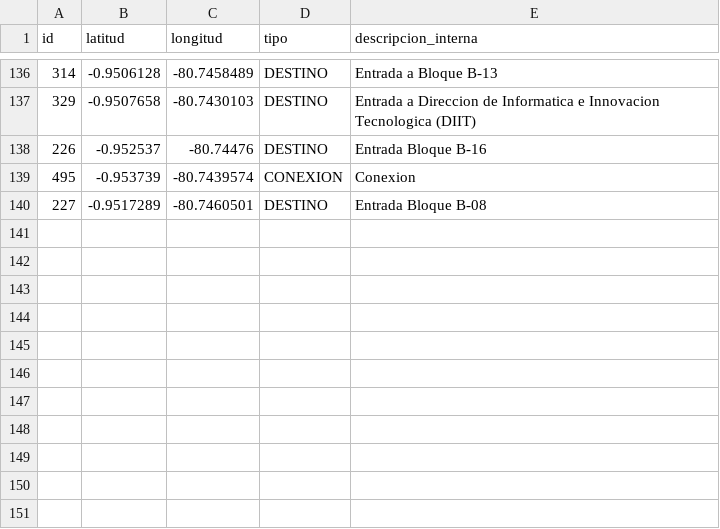
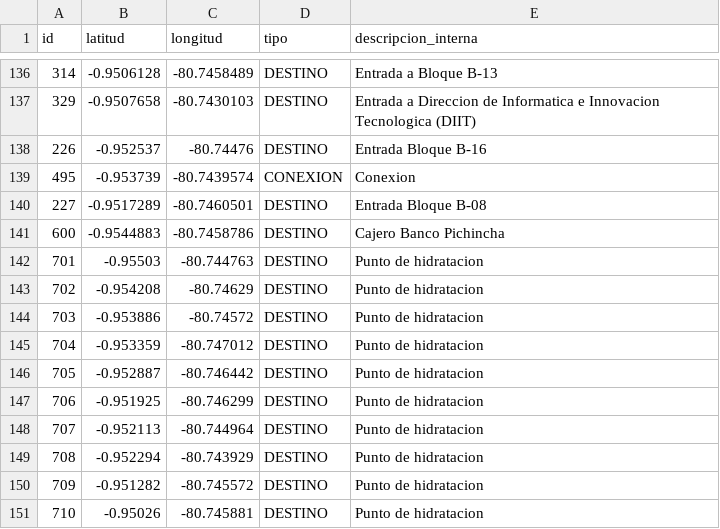
Before and after one commit to WinterPovea/nav-uleam-campus, a CSV file: app/src/main/assets/nodos.csv, drawn as a sheet; only a part is shown, gaps mark what is left out; the diff names each change by its address in the sheet, - before the commit and + after, or states it on an @@ line.

```diff
--- a/app/src/main/assets/nodos.csv
+++ b/app/src/main/assets/nodos.csv
+row 141: 600 | -0.9544883 | -80.7458786 | DESTINO | Cajero Banco Pichincha
+row 142: 701 | -0.95503 | -80.744763 | DESTINO | Punto de hidratacion
+row 143: 702 | -0.954208 | -80.74629 | DESTINO | Punto de hidratacion
+row 144: 703 | -0.953886 | -80.74572 | DESTINO | Punto de hidratacion
+row 145: 704 | -0.953359 | -80.747012 | DESTINO | Punto de hidratacion
+row 146: 705 | -0.952887 | -80.746442 | DESTINO | Punto de hidratacion
+row 147: 706 | -0.951925 | -80.746299 | DESTINO | Punto de hidratacion
+row 148: 707 | -0.952113 | -80.744964 | DESTINO | Punto de hidratacion
+row 149: 708 | -0.952294 | -80.743929 | DESTINO | Punto de hidratacion
+row 150: 709 | -0.951282 | -80.745572 | DESTINO | Punto de hidratacion
+row 151: 710 | -0.95026 | -80.745881 | DESTINO | Punto de hidratacion
```
Also changed, not shown: app/src/main/assets/aristas.csv, app/src/main/assets/campus_shapes.csv, 46 other files.
